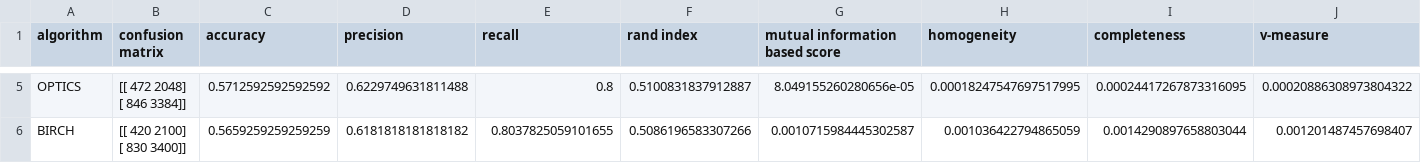
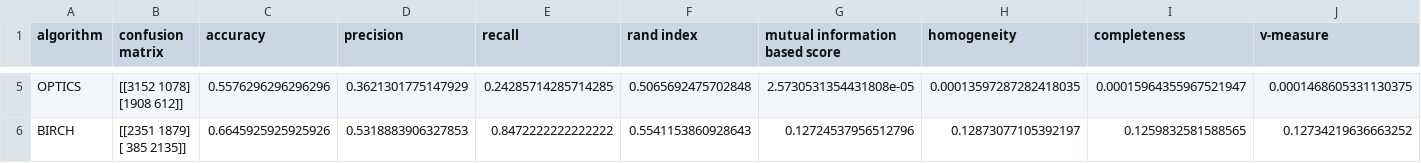
Before and after one commit to Bowei-Gao/MasterGraduationProject, a CSV file: temp/Delivery_truck_trip_data_autoencoder_unsupervised_performance.csv, drawn as a sheet; only a part is shown, gaps mark what is left out; ↵ is a line break in a cell; the diff covers the shown part only; the diff names each change by its address in the sheet, - before the commit and + after, or states it on an @@ line.

```diff
--- a/temp/Delivery_truck_trip_data_autoencoder_unsupervised_performance.csv
+++ b/temp/Delivery_truck_trip_data_autoencoder_unsupervised_performance.csv
-B5 (confusion matrix): [[ 472 2048] ↵ [ 846 3384]]
+B5 (confusion matrix): [[3152 1078] ↵ [1908 612]]
-C5 (accuracy): 0.5712592592592592
+C5 (accuracy): 0.5576296296296296
-D5 (precision): 0.6229749631811488
+D5 (precision): 0.3621301775147929
-E5 (recall): 0.8
+E5 (recall): 0.24285714285714285
-F5 (rand index): 0.5100831837912887
+F5 (rand index): 0.5065692475702848
-G5 (mutual information based score): 8.049155260280656e-05
+G5 (mutual information based score): 2.5730531354431808e-05
-H5 (homogeneity): 0.00018247547697517995
+H5 (homogeneity): 0.00013597287282418035
-I5 (completeness): 0.00024417267873316095
+I5 (completeness): 0.00015964355967521947
-J5 (v-measure): 0.00020886308973804322
+J5 (v-measure): 0.0001468605331130375
-B6 (confusion matrix): [[ 420 2100] ↵ [ 830 3400]]
+B6 (confusion matrix): [[2351 1879] ↵ [ 385 2135]]
-C6 (accuracy): 0.5659259259259259
+C6 (accuracy): 0.6645925925925926
-D6 (precision): 0.6181818181818182
+D6 (precision): 0.5318883906327853
-E6 (recall): 0.8037825059101655
+E6 (recall): 0.8472222222222222
-F6 (rand index): 0.5086196583307266
+F6 (rand index): 0.5541153860928643
-G6 (mutual information based score): 0.0010715984445302587
+G6 (mutual information based score): 0.12724537956512796
-H6 (homogeneity): 0.001036422794865059
+H6 (homogeneity): 0.12873077105392197
-I6 (completeness): 0.0014290897658803044
+I6 (completeness): 0.1259832581588565
-J6 (v-measure): 0.001201487457698407
+J6 (v-measure): 0.12734219636663252
```
Also changed, not shown: 27 edited cells elsewhere in this file, temp/Delivery_truck_trip_data_autoencoder_supervised_performance.csv, temp/Delivery_truck_trip_data_supervised_performance.csv, 17 other files.
